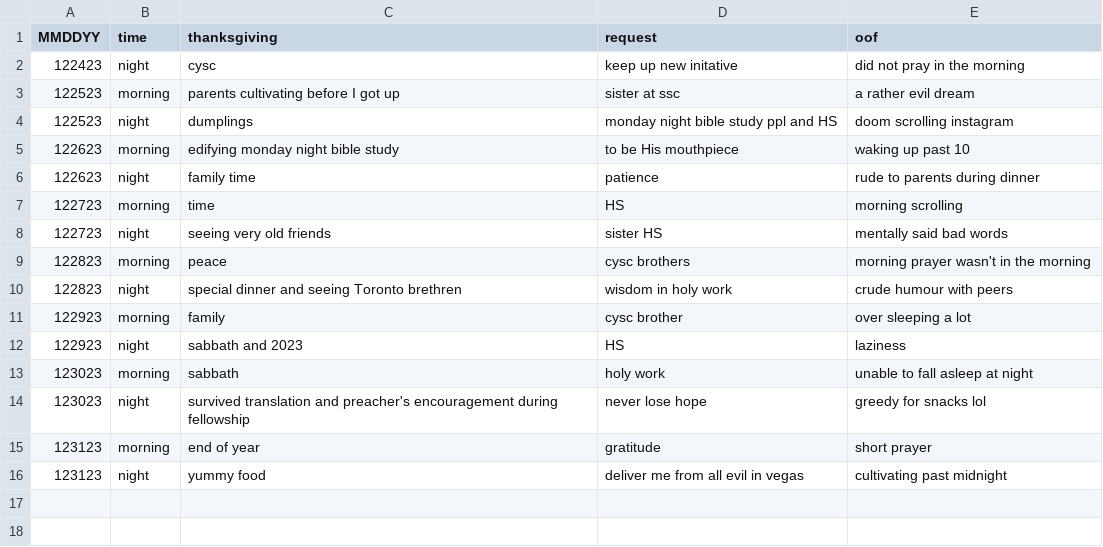
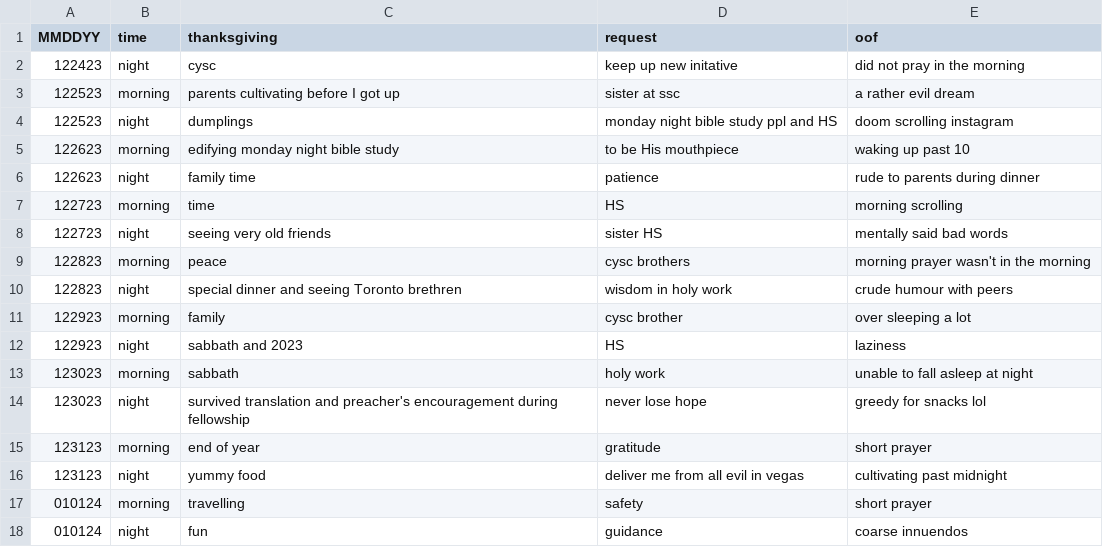
Before and after one commit to marko-polo-cheno/scribblingScribe, a CSV file: prayer_log.csv, drawn as a sheet.

```diff
--- a/prayer_log.csv
+++ b/prayer_log.csv
@@ -16 +16,3 @@ MMDDYY,time,thanksgiving,request,oof
 123123,night,yummy food,deliver me from all evil in vegas,cultivating past midnight
+010124,morning,travelling,safety,short prayer
+010124,night,fun,guidance,coarse innuendos
```
Also changed, not shown: bible_outline.csv.
